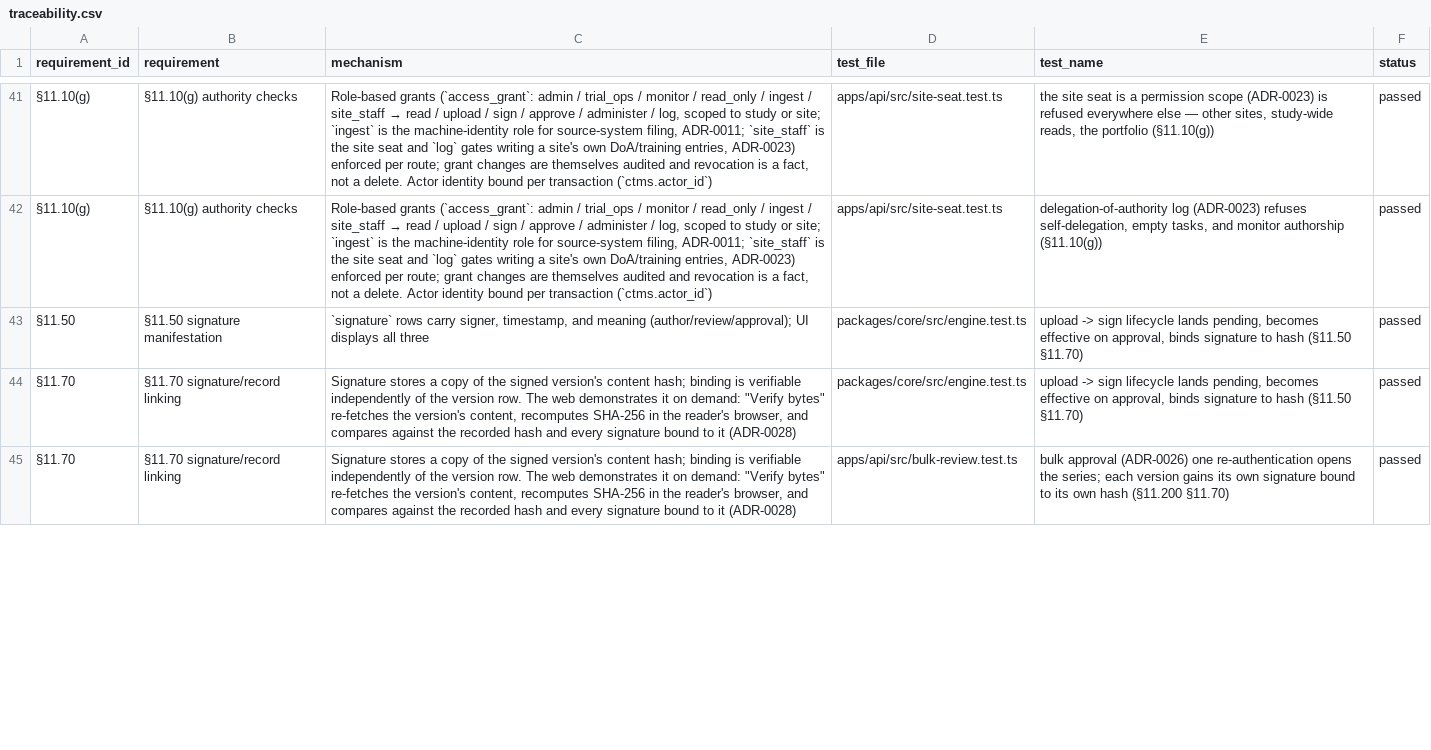
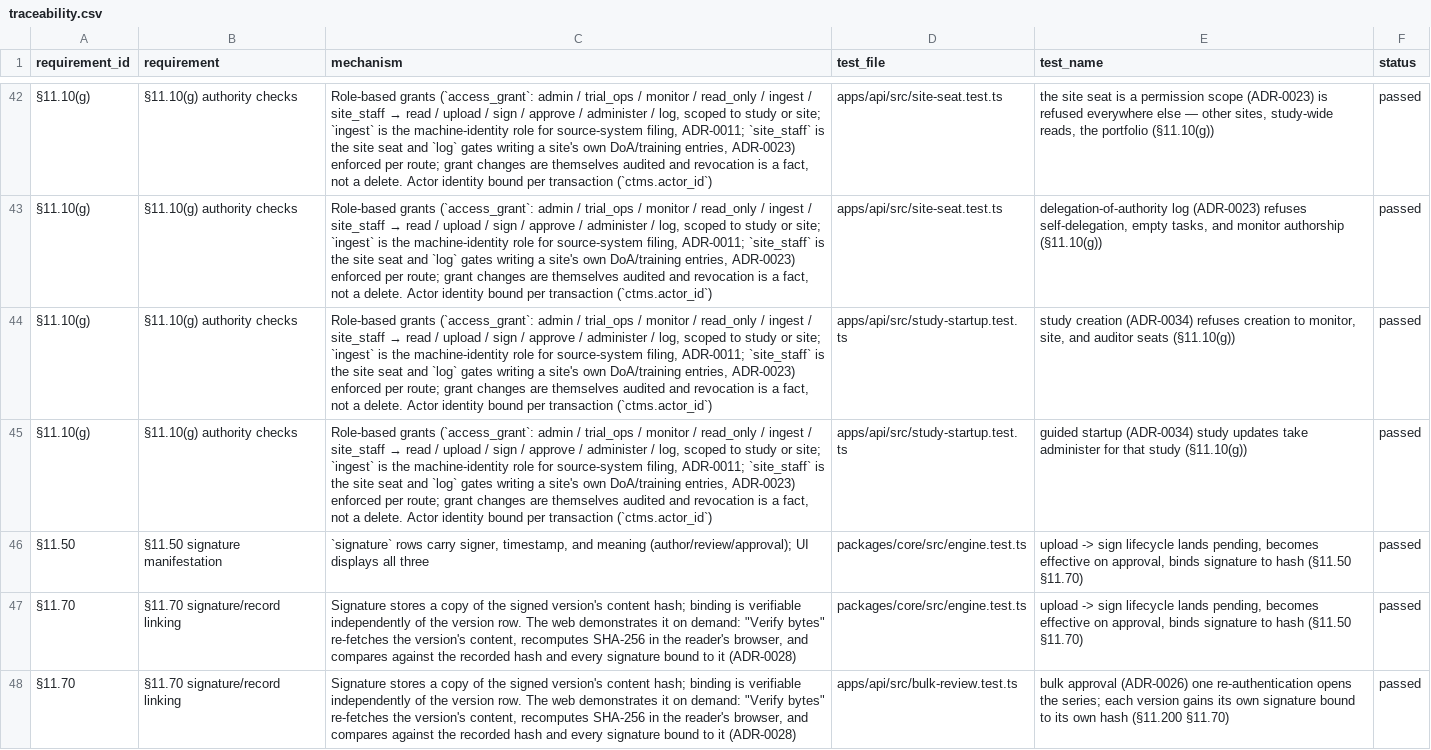
Before and after one commit to tgerke/ctms-core, a CSV file: docs/validation/traceability.csv, drawn as a sheet; only a part is shown, gaps mark what is left out; the diff covers the shown part only; the diff names each change by its address in the sheet, - before the commit and + after, or states it on an @@ line.

Commit message:
Add study creation and guided startup (ADR-0034)
POST /studies (unscoped admin; optional verbatim clone of a template
study's requirement rules, synced in the same transaction),
PATCH /studies/{id} with forward-only status, and a derived
v_study_startup checklist rendered on the dashboard for planning
studies. New-study form on the portfolio page, milestone planner that
reuses names but never dates, study settings on the admin page.
Docs, site mirrors, roadmap gap closure, and regenerated validation
artifacts (184/184).

```diff
--- a/docs/validation/traceability.csv
+++ b/docs/validation/traceability.csv
+row 44: §11.10(g) | §11.10(g) authority checks | Role-based grants (`access_grant`: admin / trial_ops / monitor / read_only / ingest / site_staff → read / upload / sign / approve / administer / log, scoped to study or site; `ingest` is the machine-identity role for source-system filing, ADR-0011; `site_staff` is the site seat and `log` gates writing a site's own DoA/training entries, ADR-0023) enforced per route; grant changes are themselves audited and revocation is a fact, not a delete. Actor identity bound per transaction (`ctms.actor_id`) | apps/api/src/study-startup.test.ts | study creation (ADR-0034) refuses creation to monitor, site, and auditor seats (§11.10(g)) | passed
+row 45: §11.10(g) | §11.10(g) authority checks | Role-based grants (`access_grant`: admin / trial_ops / monitor / read_only / ingest / site_staff → read / upload / sign / approve / administer / log, scoped to study or site; `ingest` is the machine-identity role for source-system filing, ADR-0011; `site_staff` is the site seat and `log` gates writing a site's own DoA/training entries, ADR-0023) enforced per route; grant changes are themselves audited and revocation is a fact, not a delete. Actor identity bound per transaction (`ctms.actor_id`) | apps/api/src/study-startup.test.ts | guided startup (ADR-0034) study updates take administer for that study (§11.10(g)) | passed
```
Also changed, not shown: 1 added row and 22 edited cells elsewhere in this file, 26 other files.
